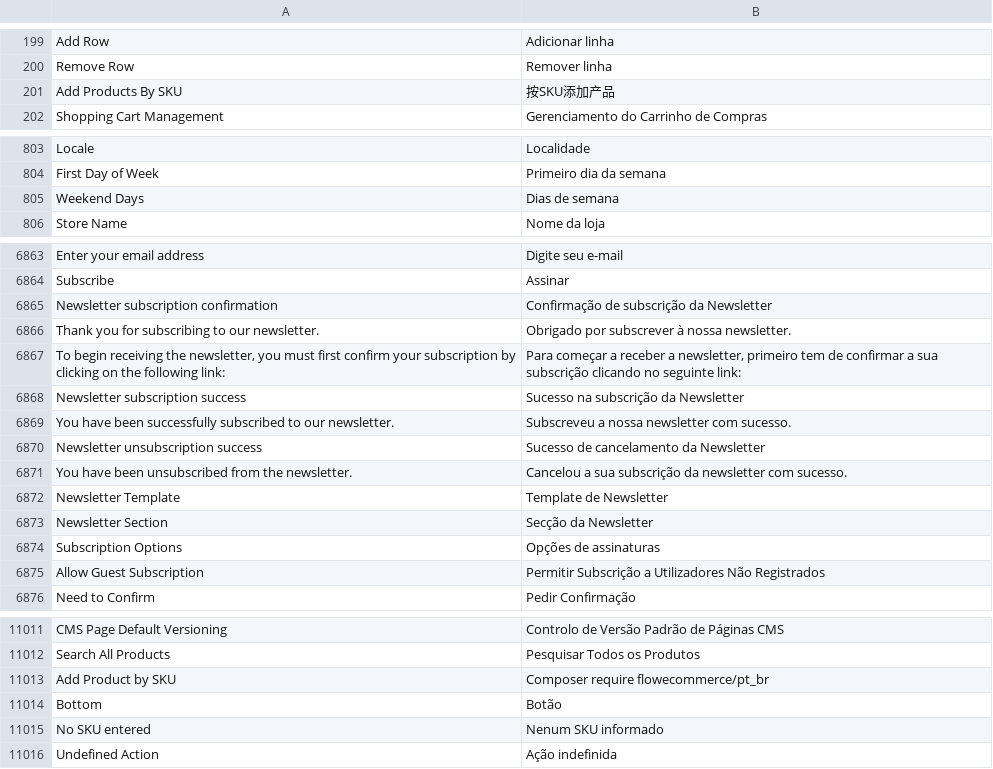
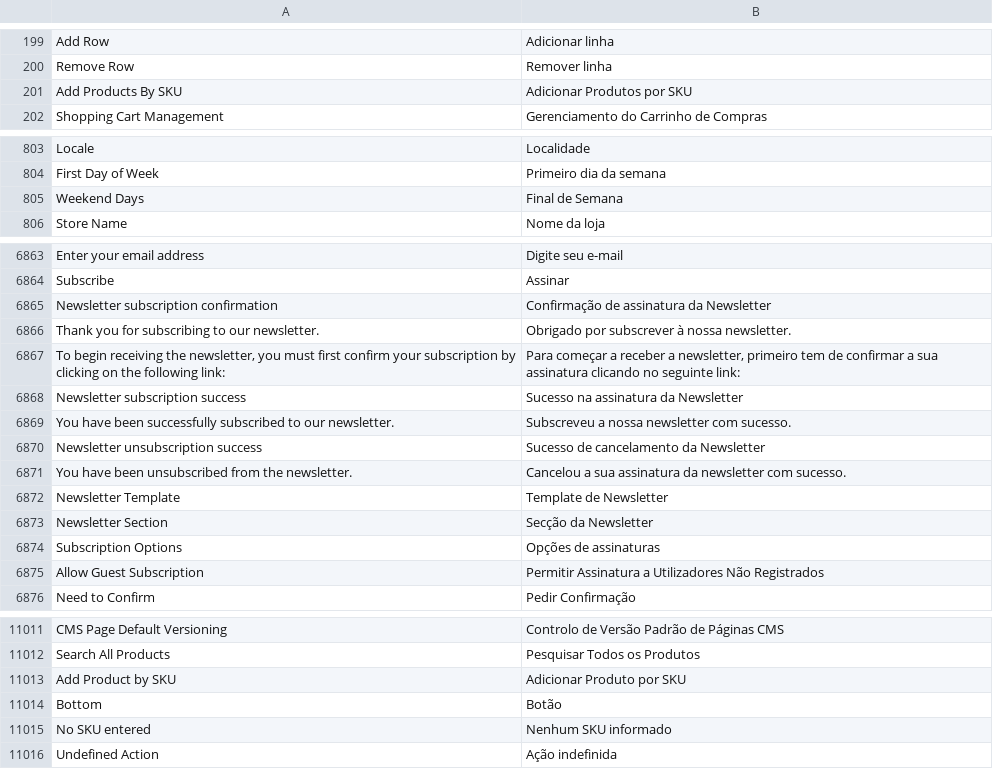
Before and after one commit to rafaelstz/traducao_magento2_pt_br, a CSV file: pt_BR.csv, drawn as a sheet; only a part is shown, gaps mark what is left out; the diff covers the shown part only; the diff names each change by its address in the sheet, - before the commit and + after, or states it on an @@ line.

Commit message:
Updating the translation

```diff
--- a/pt_BR.csv
+++ b/pt_BR.csv
-B201: 按SKU添加产品
+B201: Adicionar Produtos por SKU
-B805: Dias de semana
+B805: Final de Semana
-B6865: Confirmação de subscrição da Newsletter
+B6865: Confirmação de assinatura da Newsletter
-B6867: …a sua subscrição clicando no…
+B6867: …a sua assinatura clicando no…
-B6868: Sucesso na subscrição da Newsletter
+B6868: Sucesso na assinatura da Newsletter
-B6871: …a sua subscrição da newsletter…
+B6871: …a sua assinatura da newsletter…
-B6875: Permitir Subscrição a Utilizadores…
+B6875: Permitir Assinatura a Utilizadores…
-B11013: Composer require flowecommerce/pt_br
+B11013: Adicionar Produto por SKU
-B11015: Nenum SKU informado
+B11015: Nenhum SKU informado
```
Also changed, not shown: 9 edited cells elsewhere in this file.
